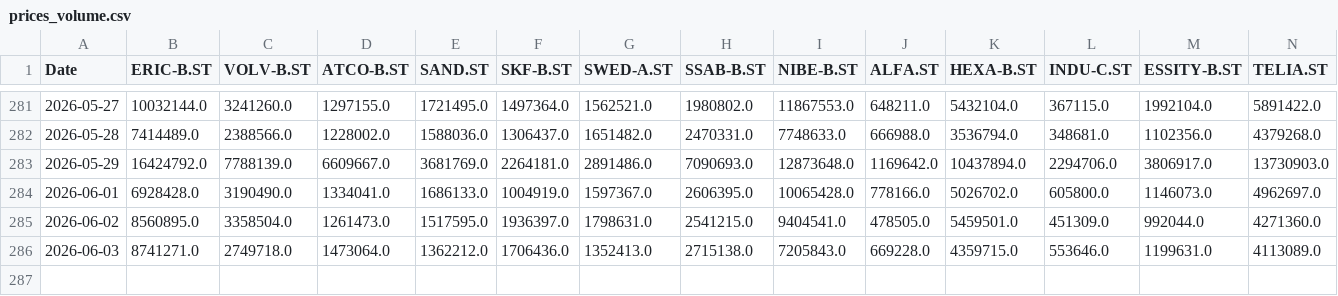
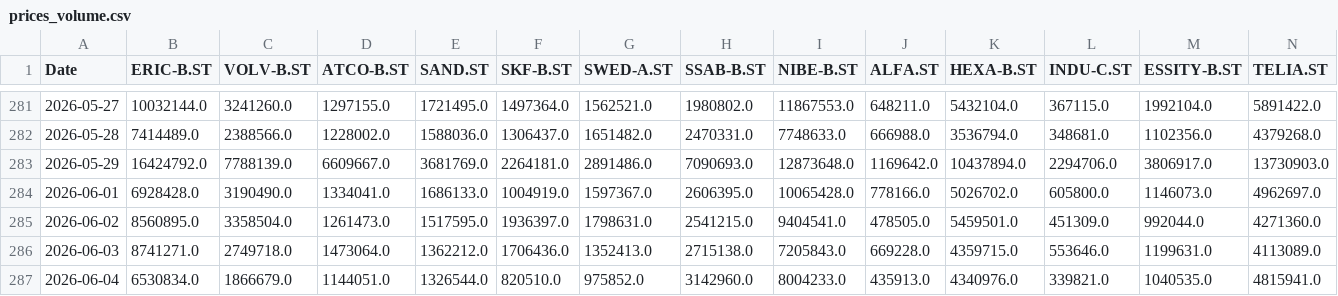
Before and after one commit to jonatanohlen/iron-rebalance, a CSV file: data/prices_volume.csv, drawn as a sheet; only a part is shown, gaps mark what is left out; rows hold the shown columns only; the diff names each change by its address in the sheet, - before the commit and + after, or states it on an @@ line.

```diff
--- a/data/prices_volume.csv
+++ b/data/prices_volume.csv
+row 287: 2026-06-04 | 6530834.0 | 1866679.0 | 1144051.0 | 1326544.0 | 820510.0 | 975852.0 | 3142960.0 | 8004233.0 | 435913.0 | 4340976.0 | 339821.0 | 1040535.0 | 4815941.0
```
Also changed, not shown: data/prices_close.csv, 1 other file.
